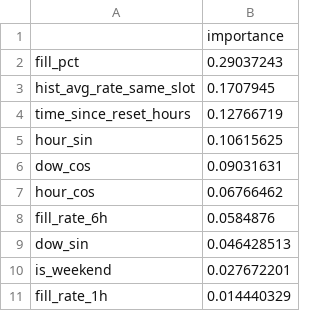
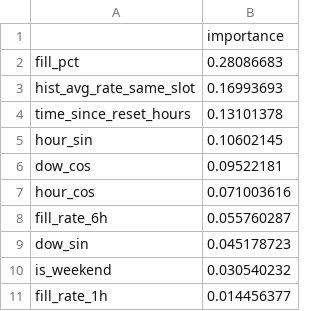
Before and after one commit to Rover-Panto/BinSight, a CSV file: ml/models/feature_importance.csv, drawn as a sheet.

```diff
--- a/ml/models/feature_importance.csv
+++ b/ml/models/feature_importance.csv
@@ -1,11 +1,11 @@
 ,importance
-fill_pct,0.29037243
-hist_avg_rate_same_slot,0.1707945
-time_since_reset_hours,0.12766719
-hour_sin,0.10615625
-dow_cos,0.09031631
-hour_cos,0.06766462
-fill_rate_6h,0.0584876
-dow_sin,0.046428513
-is_weekend,0.027672201
-fill_rate_1h,0.014440329
+fill_pct,0.28086683
+hist_avg_rate_same_slot,0.16993693
+time_since_reset_hours,0.13101378
+hour_sin,0.10602145
+dow_cos,0.09522181
+hour_cos,0.071003616
+fill_rate_6h,0.055760287
+dow_sin,0.045178723
+is_weekend,0.030540232
+fill_rate_1h,0.014456377
```
Also changed, not shown: 13 other files.
